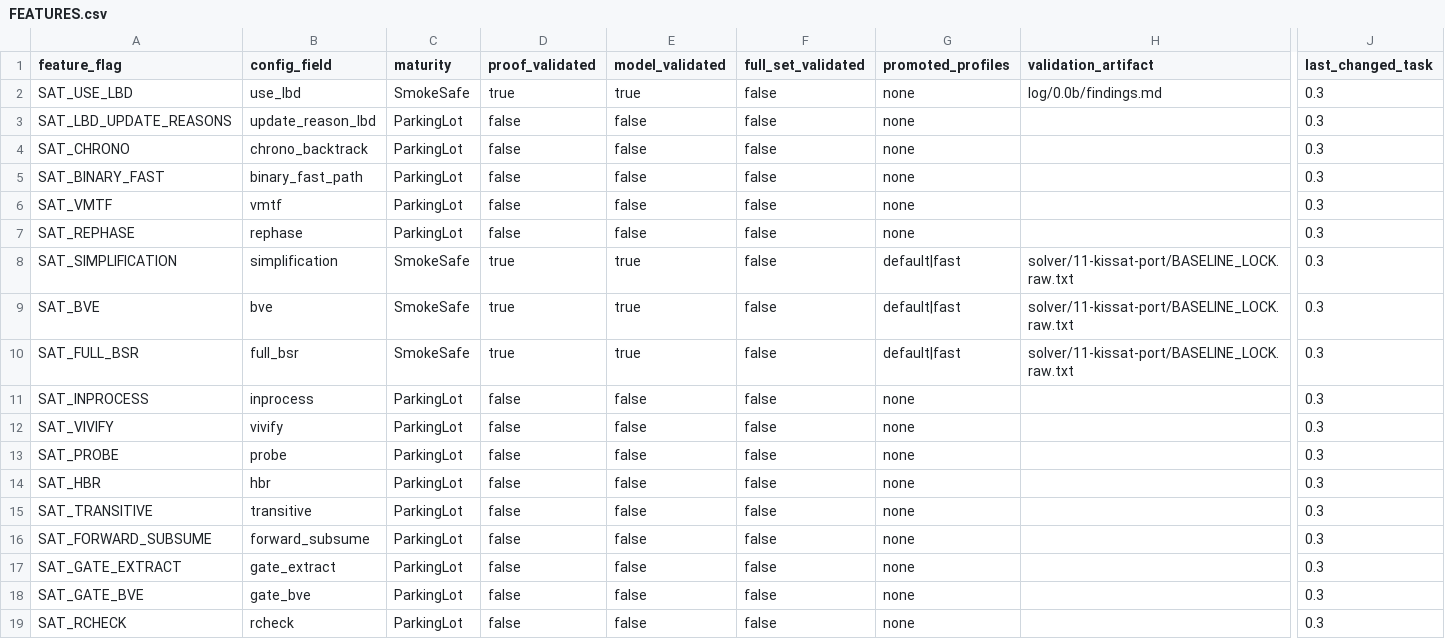
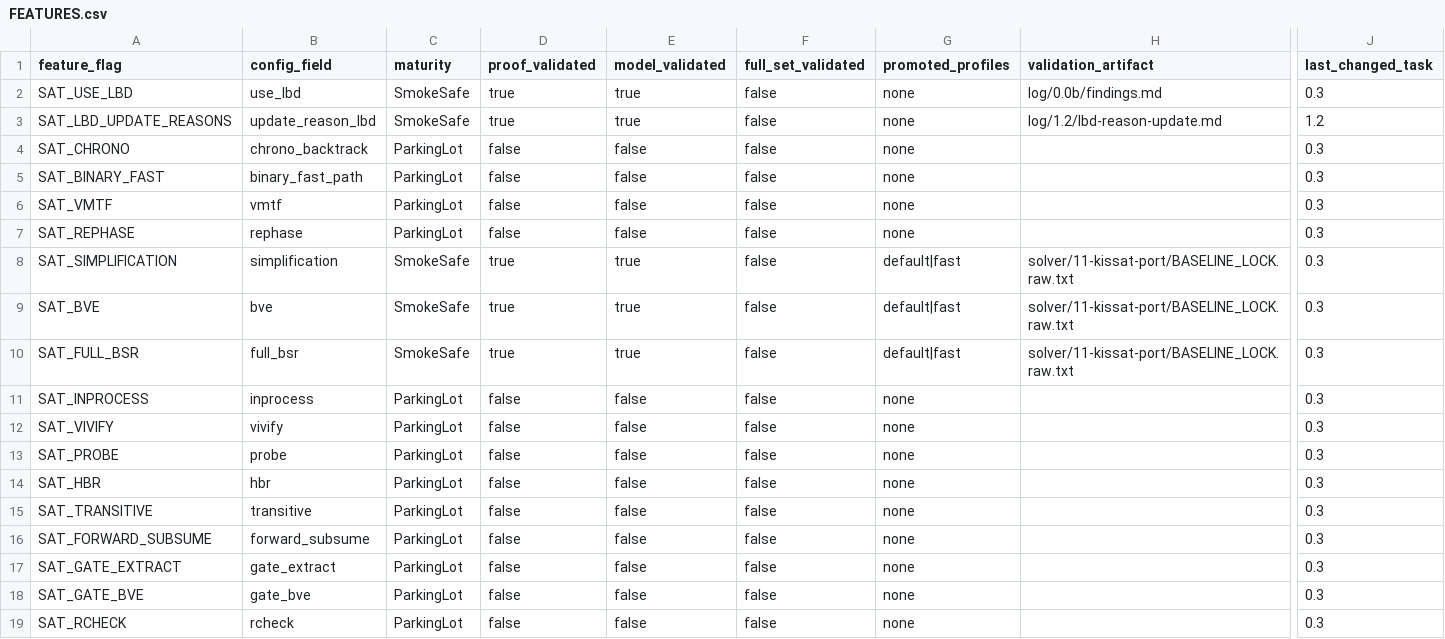
Before and after one commit to bjlkeng/SAT-playground, a CSV file: solver/11-kissat-port/FEATURES.csv, drawn as a sheet; only a part is shown, gaps mark what is left out; the diff names each change by its address in the sheet, - before the commit and + after, or states it on an @@ line.

Commit message:
Implement solver11 LBD metadata and tiered reduction

```diff
--- a/solver/11-kissat-port/FEATURES.csv
+++ b/solver/11-kissat-port/FEATURES.csv
-C3 (maturity): ParkingLot
+C3 (maturity): SmokeSafe
-D3 (proof_validated): false
+D3 (proof_validated): true
-E3 (model_validated): false
+E3 (model_validated): true
-H3 (validation_artifact): (empty)
+H3 (validation_artifact): log/1.2/lbd-reason-update.md
-J3 (last_changed_task): 0.3
+J3 (last_changed_task): 1.2
```
Also changed, not shown: solver/11-kissat-port/CONFIG_SCHEMA.csv, 9 other files.
